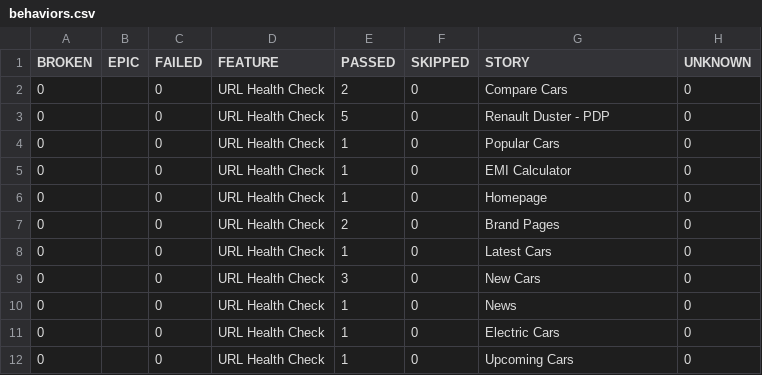
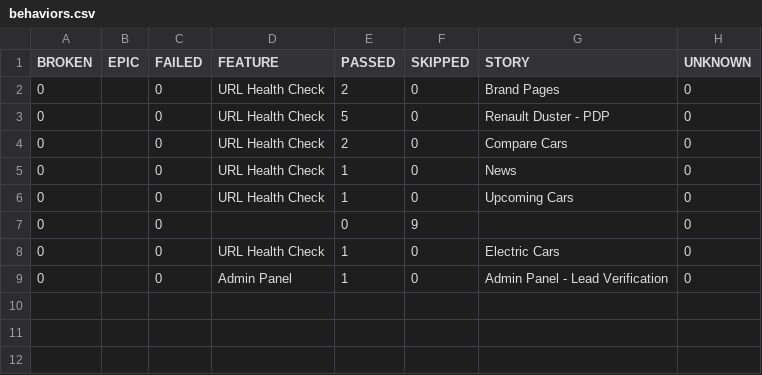
Before and after one commit to venkateshwari-commits/CarJunction-Automation-Report, a CSV file: data/behaviors.csv, drawn as a sheet.

```diff
--- a/data/behaviors.csv
+++ b/data/behaviors.csv
@@ -1,12 +1,9 @@
 "BROKEN","EPIC","FAILED","FEATURE","PASSED","SKIPPED","STORY","UNKNOWN"
+"0","","0","URL Health Check","2","0","Brand Pages","0"
+"0","","0","URL Health Check","5","0","Renault Duster - PDP","0"
 "0","","0","URL Health Check","2","0","Compare Cars","0"
-"0","","0","URL Health Check","5","0","Renault Duster - PDP","0"
-"0","","0","URL Health Check","1","0","Popular Cars","0"
-"0","","0","URL Health Check","1","0","EMI Calculator","0"
-"0","","0","URL Health Check","1","0","Homepage","0"
-"0","","0","URL Health Check","2","0","Brand Pages","0"
-"0","","0","URL Health Check","1","0","Latest Cars","0"
-"0","","0","URL Health Check","3","0","New Cars","0"
 "0","","0","URL Health Check","1","0","News","0"
+"0","","0","URL Health Check","1","0","Upcoming Cars","0"
+"0","","0","","0","9","","0"
 "0","","0","URL Health Check","1","0","Electric Cars","0"
-"0","","0","URL Health Check","1","0","Upcoming Cars","0"
+"0","","0","Admin Panel","1","0","Admin Panel - Lead Verification","0"
```
Also changed, not shown: data/suites.csv, 56 other files.
